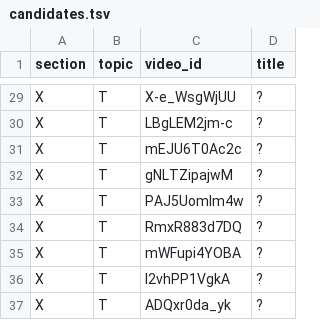
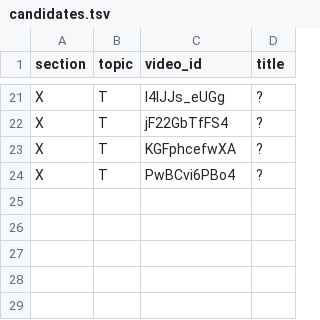
Before and after one commit to botanikjon-droid/dual-sub-replay, a TSV file: tools/catalog/candidates.tsv, drawn as a sheet; only a part is shown, gaps mark what is left out; removed rows and columns are numbered as before the commit, all else as after; the diff covers the shown part only; the diff names each change by its address in the sheet, - before the commit and + after, or states it on an @@ line.

```diff
--- a/tools/catalog/candidates.tsv
+++ b/tools/catalog/candidates.tsv
-C21 (video_id): X-e_WsgWjUU
+C21 (video_id): I4lJJs_eUGg
-C22 (video_id): LBgLEM2jm-c
+C22 (video_id): jF22GbTfFS4
-C23 (video_id): mEJU6T0Ac2c
+C23 (video_id): KGFphcefwXA
-row 32: X | T | gNLTZipajwM | ?
-C24 (video_id): PAJ5UomIm4w
+C24 (video_id): PwBCvi6PBo4
-row 34: X | T | RmxR883d7DQ | ?
-row 35: X | T | mWFupi4YOBA | ?
-row 36: X | T | I2vhPP1VgkA | ?
-row 37: X | T | ADQxr0da_yk | ?
```
Also changed, not shown: 8 removed rows and 19 edited cells elsewhere in this file.
